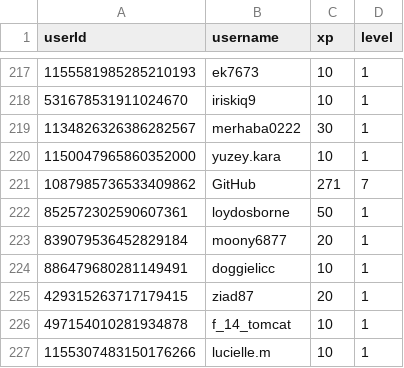
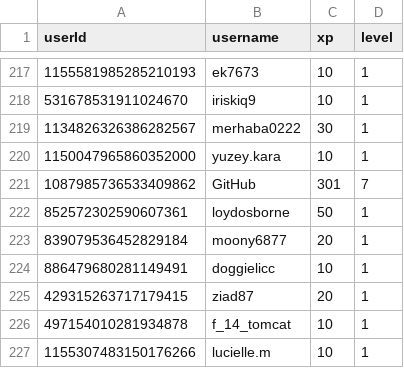
Before and after one commit to ScytedTV-Studios/api.scyted.tv, a CSV file: levlr/userdata.csv, drawn as a sheet; only a part is shown, gaps mark what is left out; the diff covers the shown part only.

```diff
--- a/levlr/userdata.csv
+++ b/levlr/userdata.csv
@@ -220,3 +220,3 @@ userId,username,xp,level
 1150047965860352000,yuzey.kara,10,1
-1087985736533409862,GitHub,271,7
+1087985736533409862,GitHub,301,7
 852572302590607361,loydosborne,50,1
```
Also changed, not shown: 1 added row and 5 edited cells elsewhere in this file, 1 other file.
